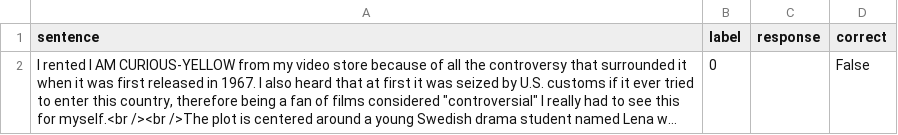
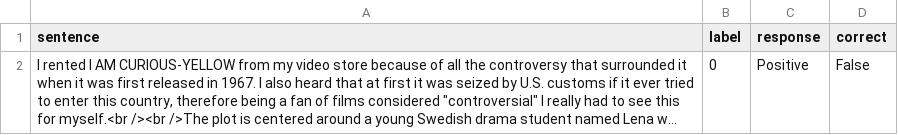
Before and after one commit to TomtheCodeBot/bedrock_api_imdb, a CSV file: output/2024-02-18_meta.llama2-13b-chat-v1_train_0-1.csv.csv, drawn as a sheet; long unchanged cells end in …; the diff names each change by its address in the sheet, - before the commit and + after, or states it on an @@ line.

```diff
--- a/output/2024-02-18_meta.llama2-13b-chat-v1_train_0-1.csv.csv
+++ b/output/2024-02-18_meta.llama2-13b-chat-v1_train_0-1.csv.csv
-C2 (response): (empty)
+C2 (response): Positive
```
Also changed, not shown: 1 other file.
